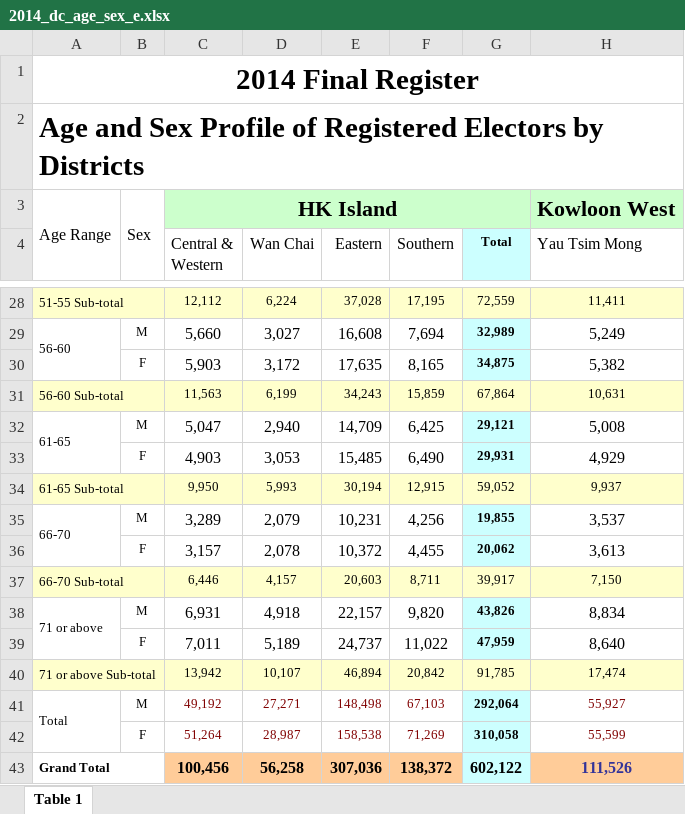
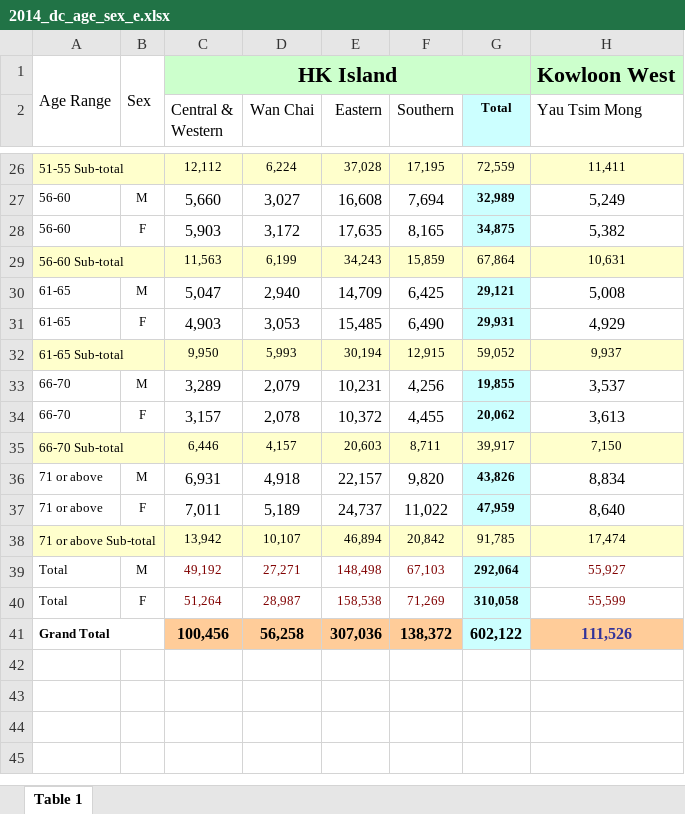
Before and after one commit to initiumlab/legco-explorer-data, an Excel workbook: source/fr_dc_age_sex/xlsx/2014_dc_age_sex_e.xlsx, sheet Table 1, drawn as a sheet; only a part is shown, gaps mark what is left out; values as stored, in another font and other column widths than the file's, no borders; removed rows and columns are numbered as before the commit, all else as after; rows hold the shown columns only; the diff covers the shown part only; the diff names each change by its address in the sheet, - before the commit and + after, or states it on an @@ line.

```diff
--- a/source/fr_dc_age_sex/xlsx/2014_dc_age_sex_e.xlsx (sheet Table 1)
+++ b/source/fr_dc_age_sex/xlsx/2014_dc_age_sex_e.xlsx (sheet Table 1)
-row 1: 2014 Final Register
-row 2: Age and Sex Profile of Registered Electors by Districts
-A29:A30 merged
-A28: (empty)
+A28: 56-60
-A32:A33 merged
-A31: (empty)
+A31: 61-65
-A35:A36 merged
-A34: (empty)
+A34: 66-70
-A38:A39 merged
-A37: (empty)
+A37: 71 or above
-A41:A42 merged
-A40: (empty)
+A40: Total
```
Also changed, not shown: 8 edited cells and merged cells elsewhere in this sheet, 12 other files.
